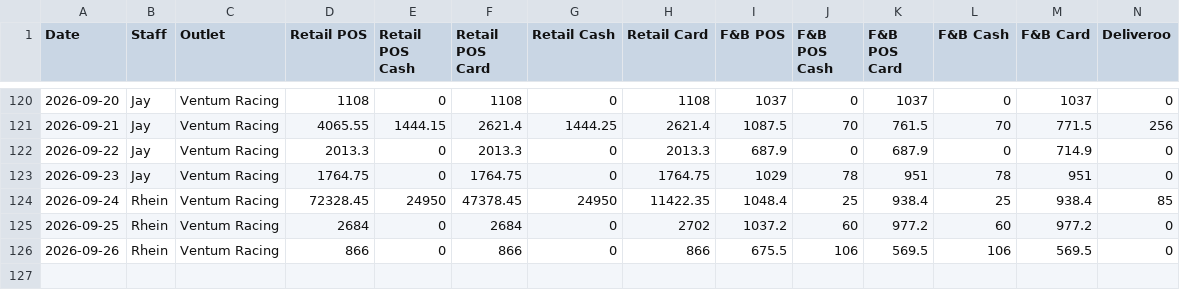
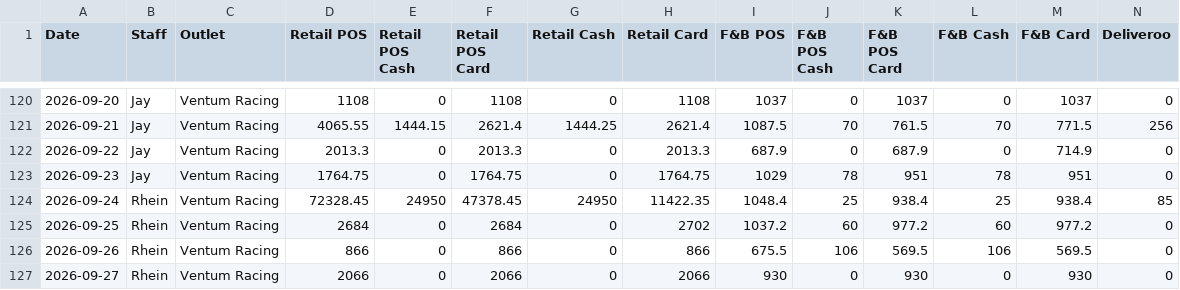
Before and after one commit to Ventumracing/ventum-sales, a CSV file: sales-report.csv, drawn as a sheet; only a part is shown, gaps mark what is left out; rows hold the shown columns only; the diff names each change by its address in the sheet, - before the commit and + after, or states it on an @@ line.

```diff
--- a/sales-report.csv
+++ b/sales-report.csv
+row 127: 2026-09-27 | Rhein | Ventum Racing | 2066 | 0 | 2066 | 0 | 2066 | 930 | 0 | 930 | 0 | 930 | 0
```
Also changed, not shown: 1 other file.
